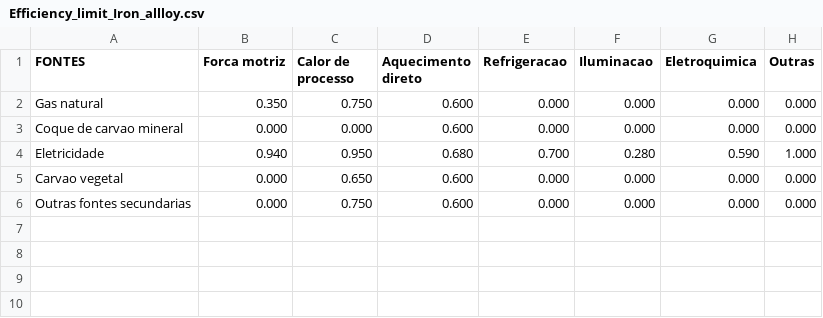
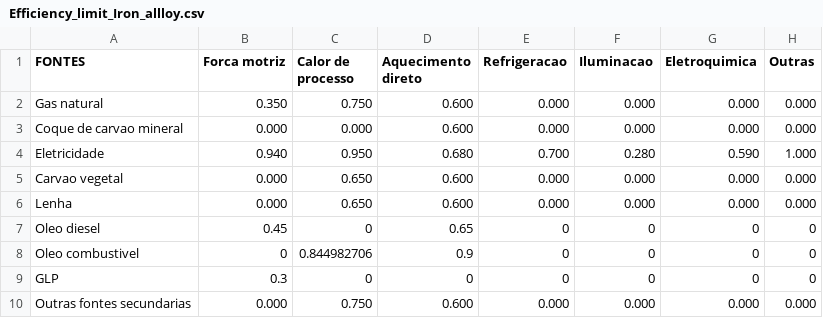
Before and after one commit to ottohebeda/Industry_Energy_Emissions_simulator, a CSV file: Iron_alloy/Efficiency_limit_Iron_allloy.csv, drawn as a sheet; the diff names each change by its address in the sheet, - before the commit and + after, or states it on an @@ line.

Commit message:
Update Efficiency_limit_Iron_allloy.csv
adicionando lenha, oleo diesel, oleo combustivel e GLP

```diff
--- a/Iron_alloy/Efficiency_limit_Iron_allloy.csv
+++ b/Iron_alloy/Efficiency_limit_Iron_allloy.csv
+row 6: Lenha | 0.000 | 0.650 | 0.600 | 0.000 | 0.000 | 0.000 | 0.000
+row 7: Oleo diesel | 0.45 | 0 | 0.65 | 0 | 0 | 0 | 0
+row 8: Oleo combustivel | 0 | 0.844982706 | 0.9 | 0 | 0 | 0 | 0
+row 9: GLP | 0.3 | 0 | 0 | 0 | 0 | 0 | 0
```
